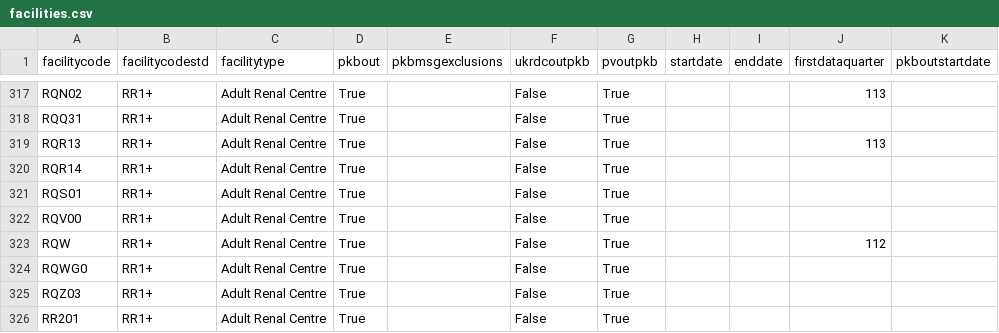
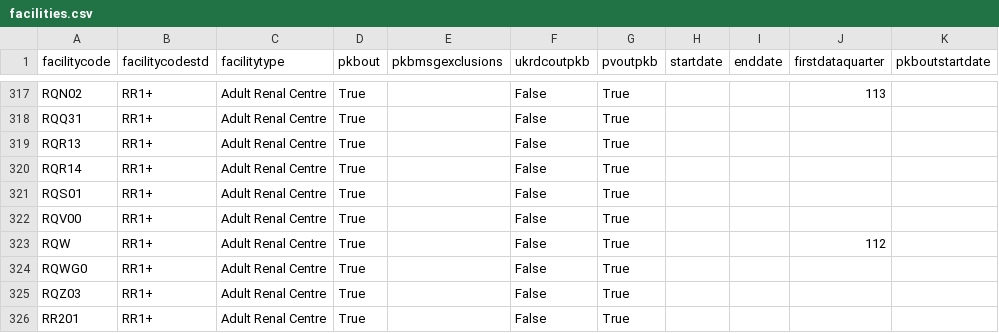
Before and after one commit to renalreg/registry-codes, a CSV file: tables/facility_new/facilities.csv, drawn as a sheet; only a part is shown, gaps mark what is left out.

Commit message:
added some testing to stop things being added to the facility table from breaking things

```diff
--- a/tables/facility_new/facilities.csv
+++ b/tables/facility_new/facilities.csv
@@ -318,3 +318,3 @@ RQN02,RR1+,Adult Renal Centre,True,,False,True,,,113,,
 RQQ31,RR1+,Adult Renal Centre,True,,False,True,,,,,
-RQR13,RR1+,Adult Renal Centre,True,,False,True,,,113,,
+RQR13,RR1+,Adult Renal Centre,True,,False,True,,,,,
 RQR14,RR1+,Adult Renal Centre,True,,False,True,,,,,
```
Also changed, not shown: tables/code_list/rr1plus_facilities.csv, 2 other files.
